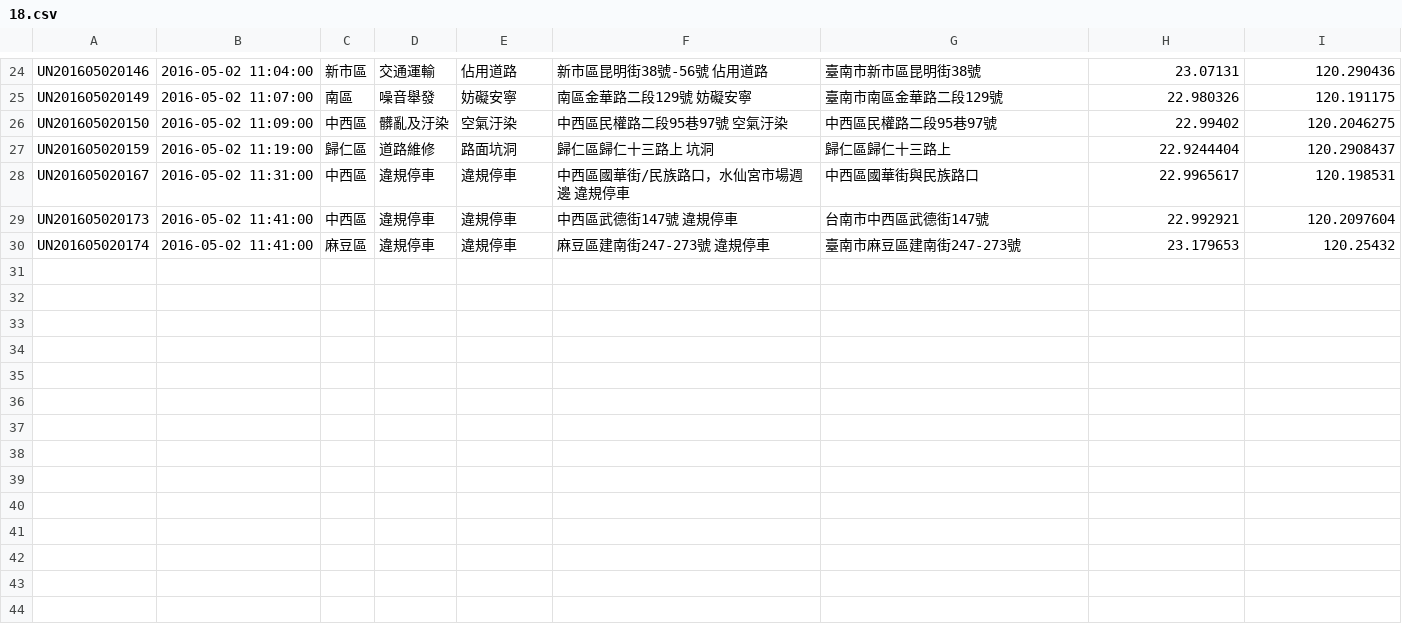
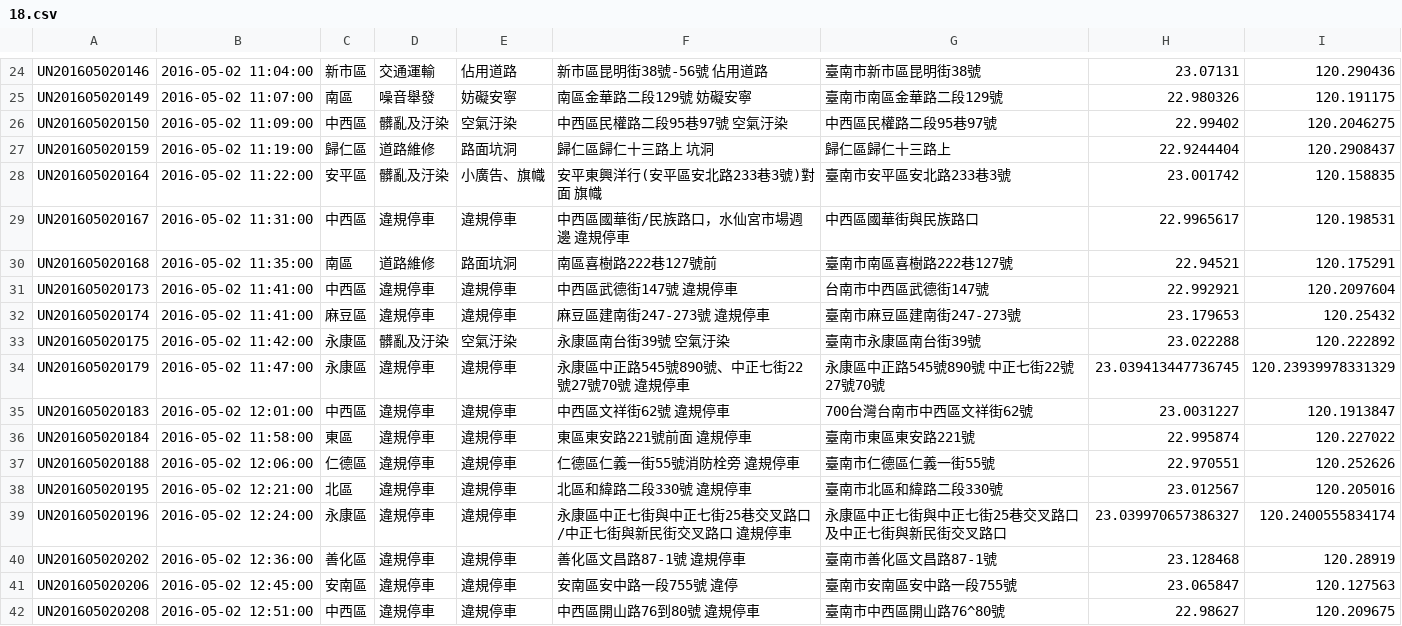
Before and after one commit to kiang/tainan_1999_map, a CSV file: data/2016/18.csv, drawn as a sheet; only a part is shown, gaps mark what is left out; the diff names each change by its address in the sheet, - before the commit and + after, or states it on an @@ line.

```diff
--- a/data/2016/18.csv
+++ b/data/2016/18.csv
+row 28: UN201605020164 | 2016-05-02 11:22:00 | 安平區 | 髒亂及汙染 | 小廣告、旗幟 | 安平東興洋行(安平區安北路233巷3號)對面 旗幟 | 臺南市安平區安北路233巷3號 | 23.001742 | 120.158835
+row 30: UN201605020168 | 2016-05-02 11:35:00 | 南區 | 道路維修 | 路面坑洞 | 南區喜樹路222巷127號前 | 臺南市南區喜樹路222巷127號 | 22.94521 | 120.175291
+row 33: UN201605020175 | 2016-05-02 11:42:00 | 永康區 | 髒亂及汙染 | 空氣汙染 | 永康區南台街39號 空氣汙染 | 臺南市永康區南台街39號 | 23.022288 | 120.222892
+row 34: UN201605020179 | 2016-05-02 11:47:00 | 永康區 | 違規停車 | 違規停車 | 永康區中正路545號890號、中正七街22號27號70號 違規停車 | 永康區中正路545號890號 中正七街22號27號70號 | 23.039413447736745 | 120.23939978331329
+row 35: UN201605020183 | 2016-05-02 12:01:00 | 中西區 | 違規停車 | 違規停車 | 中西區文祥街62號 違規停車 | 700台灣台南市中西區文祥街62號 | 23.0031227 | 120.1913847
+row 36: UN201605020184 | 2016-05-02 11:58:00 | 東區 | 違規停車 | 違規停車 | 東區東安路221號前面 違規停車 | 臺南市東區東安路221號 | 22.995874 | 120.227022
+row 37: UN201605020188 | 2016-05-02 12:06:00 | 仁德區 | 違規停車 | 違規停車 | 仁德區仁義一街55號消防栓旁 違規停車 | 臺南市仁德區仁義一街55號 | 22.970551 | 120.252626
+row 38: UN201605020195 | 2016-05-02 12:21:00 | 北區 | 違規停車 | 違規停車 | 北區和緯路二段330號 違規停車 | 臺南市北區和緯路二段330號 | 23.012567 | 120.205016
+row 39: UN201605020196 | 2016-05-02 12:24:00 | 永康區 | 違規停車 | 違規停車 | 永康區中正七街與中正七街25巷交叉路口/中正七街與新民街交叉路口 違規停車 | 永康區中正七街與中正七街25巷交叉路口及中正七街與新民街交叉路口 | 23.039970657386327 | 120.2400555834174
+row 40: UN201605020202 | 2016-05-02 12:36:00 | 善化區 | 違規停車 | 違規停車 | 善化區文昌路87-1號 違規停車 | 臺南市善化區文昌路87-1號 | 23.128468 | 120.28919
+row 41: UN201605020206 | 2016-05-02 12:45:00 | 安南區 | 違規停車 | 違規停車 | 安南區安中路一段755號 違停 | 臺南市安南區安中路一段755號 | 23.065847 | 120.127563
+row 42: UN201605020208 | 2016-05-02 12:51:00 | 中西區 | 違規停車 | 違規停車 | 中西區開山路76到80號 違規停車 | 臺南市中西區開山路76^80號 | 22.98627 | 120.209675
```
Also changed, not shown: 1 other file.
